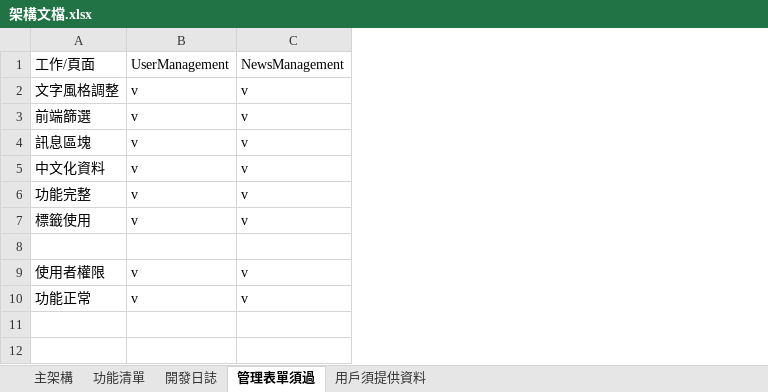
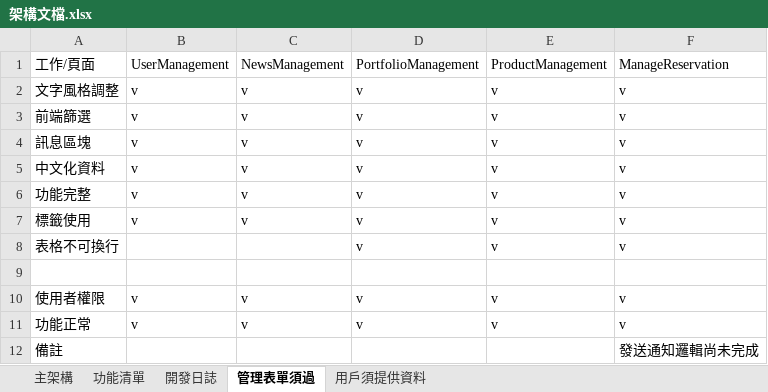
Before and after one commit to allen100812/ReservationWeb, an Excel workbook: 架構文檔.xlsx, sheet 管理表單須過, drawn as a sheet; values as stored, in another font and other column widths than the file's, no borders; the diff names each change by its address in the sheet, - before the commit and + after, or states it on an @@ line.

```diff
--- a/架構文檔.xlsx (sheet 管理表單須過)
+++ b/架構文檔.xlsx (sheet 管理表單須過)
+column D, rows 1-7: PortfolioManagement | v | v | v | v | v | v; rows 10-11: v | v
+column E, rows 1-7: ProductManagement | v | v | v | v | v | v; rows 10-11: v | v
+column F, rows 1-7: ManageReservation | v | v | v | v | v | v; rows 10-11: v | v
+row 8: 表格不可換行 |  |  | v | v | v
+row 12: 備註 |  |  |  |  | 發送通知邏輯尚未完成
```
Also changed, not shown: 7 other files.
